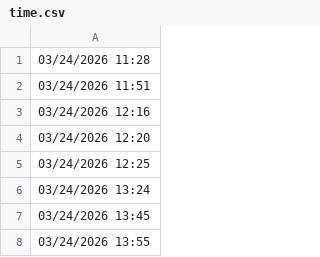
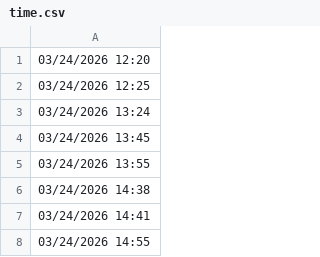
Before and after one commit to lethanhtannhat/tiffanyhoang30thang3nam2026, a CSV file: time.csv, drawn as a sheet; only a part is shown; the shorter side is filled out with more unchanged rows; the diff names each change by its address in the sheet, - before the commit and + after, or states it on an @@ line.

```diff
--- a/time.csv
+++ b/time.csv
-row 1: 03/24/2026 11:28
-row 2: 03/24/2026 11:51
-row 3: 03/24/2026 12:16
```
Also changed, not shown: 1 other file.
